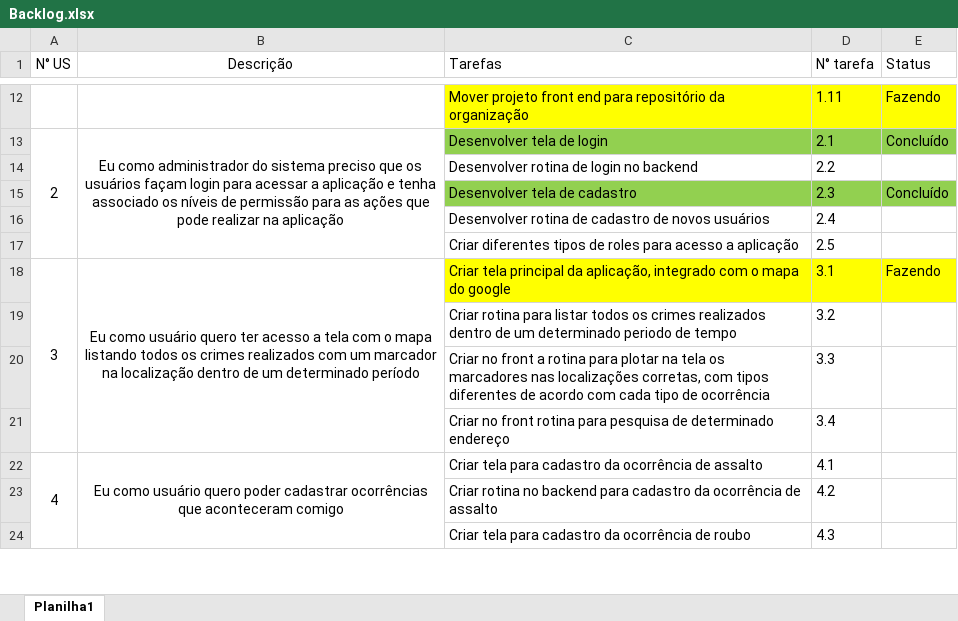
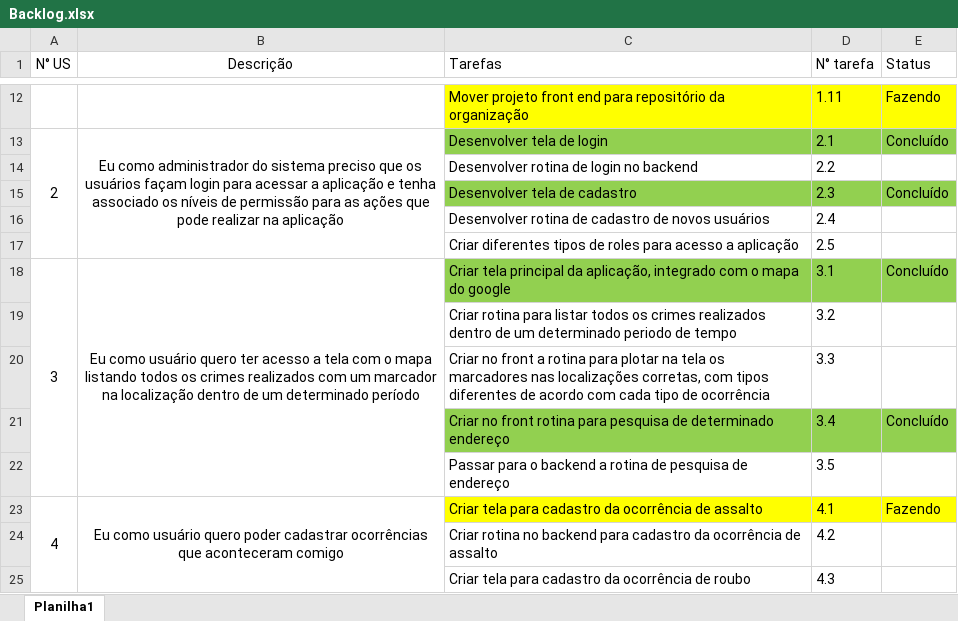
Before and after one commit to Antonio-Zago/AppNotificacoesCrimesCidade, an Excel workbook: Backlog.xlsx, sheet Planilha1, drawn as a sheet; only a part is shown, gaps mark what is left out; values as stored, in another font and other column widths than the file's, no borders; addresses are those after the commit; the diff names each change by its address in the sheet, - before the commit and + after, or states it on an @@ line.

```diff
--- a/Backlog.xlsx (sheet Planilha1)
+++ b/Backlog.xlsx (sheet Planilha1)
-C18:E18 fill: #FFFF00
+C18:E18 fill: #92D050
-E18 (Status): Fazendo
+E18 (Status): Concluído
-C21:E21 fill: none
+C21:E21 fill: #92D050
-E21 (Status): (empty)
+E21 (Status): Concluído
+row 22:  |  | Passar para o backend a rotina de pesquisa de endereço | 3.5
-C23:E23 fill: none
+C23:E23 fill: #FFFF00
-E23 (Status): (empty)
+E23 (Status): Fazendo
```
Also changed, not shown: 50 other files.
